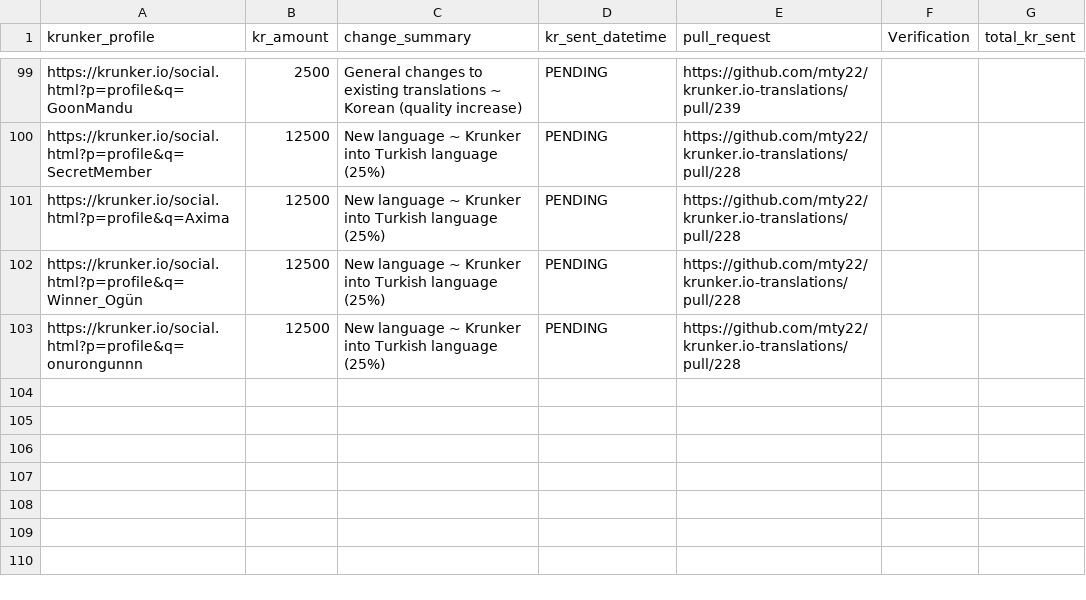
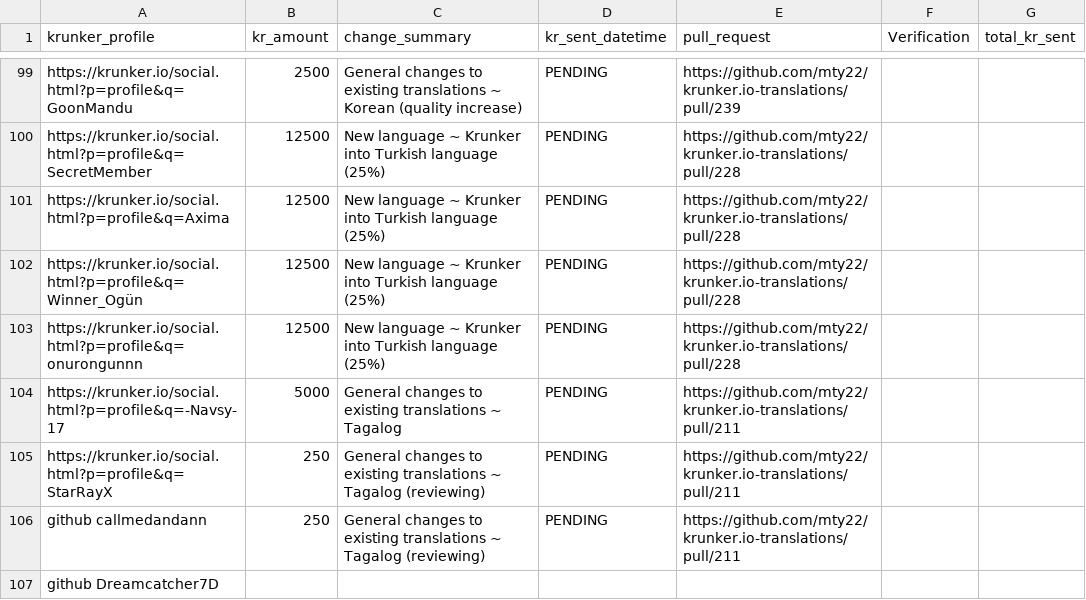
Before and after one commit to mty22/krunker.io-translations, a CSV file: kr_payouts.csv, drawn as a sheet; only a part is shown, gaps mark what is left out; the diff names each change by its address in the sheet, - before the commit and + after, or states it on an @@ line.

Commit message:
Update kr_payouts pre release

```diff
--- a/kr_payouts.csv
+++ b/kr_payouts.csv
+row 104: https://krunker.io/social.html?p=profile&q=-Navsy-17 | 5000 | General changes to existing translations ~ Tagalog | PENDING | https://github.com/mty22/krunker.io-translations/pull/211
+row 105: https://krunker.io/social.html?p=profile&q=StarRayX | 250 | General changes to existing translations ~ Tagalog (reviewing) | PENDING | https://github.com/mty22/krunker.io-translations/pull/211
+row 106: github callmedandann | 250 | General changes to existing translations ~ Tagalog (reviewing) | PENDING | https://github.com/mty22/krunker.io-translations/pull/211
+row 107: github Dreamcatcher7D
```
